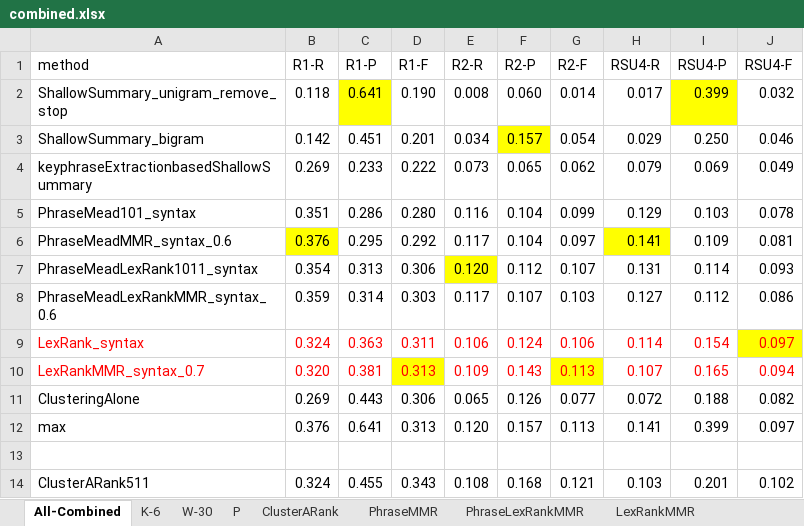
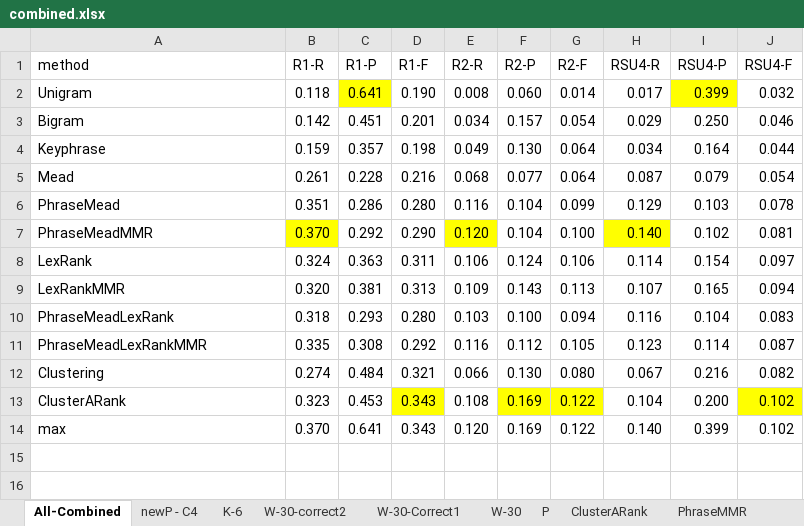
Before and after one commit to wencanluo/Summarization, an Excel workbook: data/combined.xlsx, sheet All-Combined, drawn as a sheet; values as stored, in another font and other column widths than the file's, no borders; removed rows and columns are numbered as before the commit, all else as after; the diff names each change by its address in the sheet, - before the commit and + after, or states it on an @@ line.

```diff
--- a/data/combined.xlsx (sheet All-Combined)
+++ b/data/combined.xlsx (sheet All-Combined)
+sheet tab: newP - C4
+sheet tab: W-30-correct2
+sheet tab: W-30-Correct1
-A2 (method): ShallowSummary_unigram_remove_stop
+A2 (method): Unigram
-A3 (method): ShallowSummary_bigram
+A3 (method): Bigram
-F3 fill: #FFFF00
+F3 fill: none
-row 4: keyphraseExtractionbasedShallowSummary | 0.269 | 0.233 | 0.222 | 0.073 | 0.065 | 0.062 | 0.079 | 0.069 | 0.049
+row 4: Keyphrase | 0.159 | 0.357 | 0.198 | 0.049 | 0.130 | 0.064 | 0.034 | 0.164 | 0.044
+row 5: Mead | 0.261 | 0.228 | 0.216 | 0.068 | 0.077 | 0.064 | 0.087 | 0.079 | 0.054
-A6 (method): PhraseMead101_syntax
+A6 (method): PhraseMead
-row 6: PhraseMeadMMR_syntax_0.6 | 0.376 | 0.295 | 0.292 | 0.117 | 0.104 | 0.097 | 0.141 | 0.109 | 0.081
-row 7: PhraseMeadLexRank1011_syntax | 0.354 | 0.313 | 0.306 | 0.120 | 0.112 | 0.107 | 0.131 | 0.114 | 0.093
-row 8: PhraseMeadLexRankMMR_syntax_0.6 | 0.359 | 0.314 | 0.303 | 0.117 | 0.107 | 0.103 | 0.127 | 0.112 | 0.086
+row 7: PhraseMeadMMR | 0.370 | 0.292 | 0.290 | 0.120 | 0.104 | 0.100 | 0.140 | 0.102 | 0.081
-A8 (method): LexRank_syntax
+A8 (method): LexRank
-A8:J9 text colour: #FF0000
+A8:J9 text colour: black
-J8 fill: #FFFF00
+J8 fill: none
-A9 (method): LexRankMMR_syntax_0.7
+A9 (method): LexRankMMR
-D9 fill: #FFFF00
+D9 fill: none
-G9 fill: #FFFF00
+G9 fill: none
-row 11: ClusteringAlone | 0.269 | 0.443 | 0.306 | 0.065 | 0.126 | 0.077 | 0.072 | 0.188 | 0.082
+row 10: PhraseMeadLexRank | 0.318 | 0.293 | 0.280 | 0.103 | 0.100 | 0.094 | 0.116 | 0.104 | 0.083
+row 11: PhraseMeadLexRankMMR | 0.335 | 0.308 | 0.292 | 0.116 | 0.112 | 0.105 | 0.123 | 0.114 | 0.087
+row 12: Clustering | 0.274 | 0.484 | 0.321 | 0.066 | 0.130 | 0.080 | 0.067 | 0.216 | 0.082
+row 13: ClusterARank | 0.323 | 0.453 | 0.343 | 0.108 | 0.169 | 0.122 | 0.104 | 0.200 | 0.102
-B14 (R1-R): 0.376
+B14 (R1-R): 0.370
-D14 (R1-F): 0.313
+D14 (R1-F): 0.343
-F14 (R2-P): 0.157
+F14 (R2-P): 0.169
-G14 (R2-F): 0.113
+G14 (R2-F): 0.122
-H14 (RSU4-R): 0.141
+H14 (RSU4-R): 0.140
-J14 (RSU4-F): 0.097
+J14 (RSU4-F): 0.102
-row 13: (empty)
-row 14: ClusterARank511 | 0.324 | 0.455 | 0.343 | 0.108 | 0.168 | 0.121 | 0.103 | 0.201 | 0.102
```
Also changed, not shown: sheet ClusterARank, sheet P, sheet PhraseLexRankMMR, sheet PhraseMMR, sheet LexRankMMR, formulas that keep their value, 8 other files.
